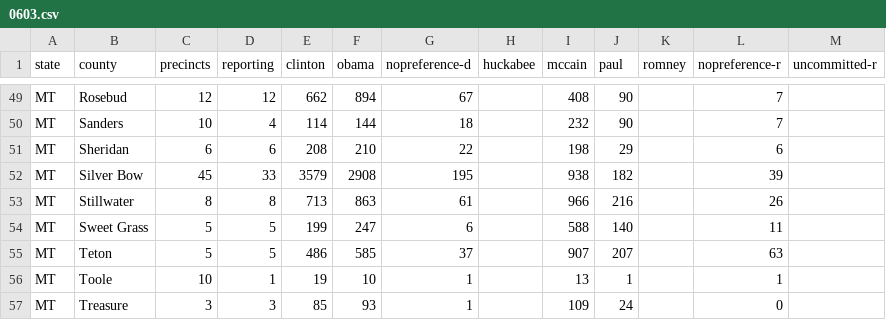
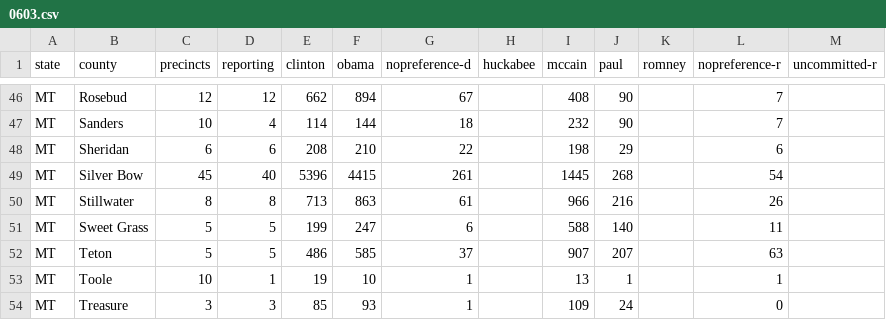
Before and after one commit to geary/primary-maps-2008-data, a CSV file: votes/0603.csv, drawn as a sheet; only a part is shown, gaps mark what is left out; the diff covers the shown part only.

```diff
--- a/votes/0603.csv
+++ b/votes/0603.csv
@@ -51,3 +48,3 @@ MT,Sanders,10,4,114,144,18,,232,90,,7,
 MT,Sheridan,6,6,208,210,22,,198,29,,6,
-MT,Silver Bow,45,33,3579,2908,195,,938,182,,39,
+MT,Silver Bow,45,40,5396,4415,261,,1445,268,,54,
 MT,Stillwater,8,8,713,863,61,,966,216,,26,
```
Also changed, not shown: 3 removed rows and 34 edited cells elsewhere in this file, 4 other files.
